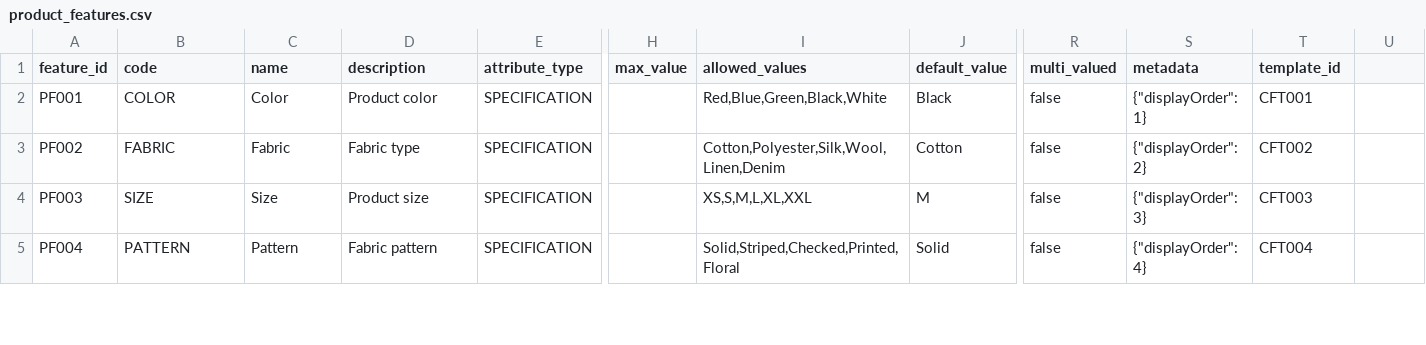
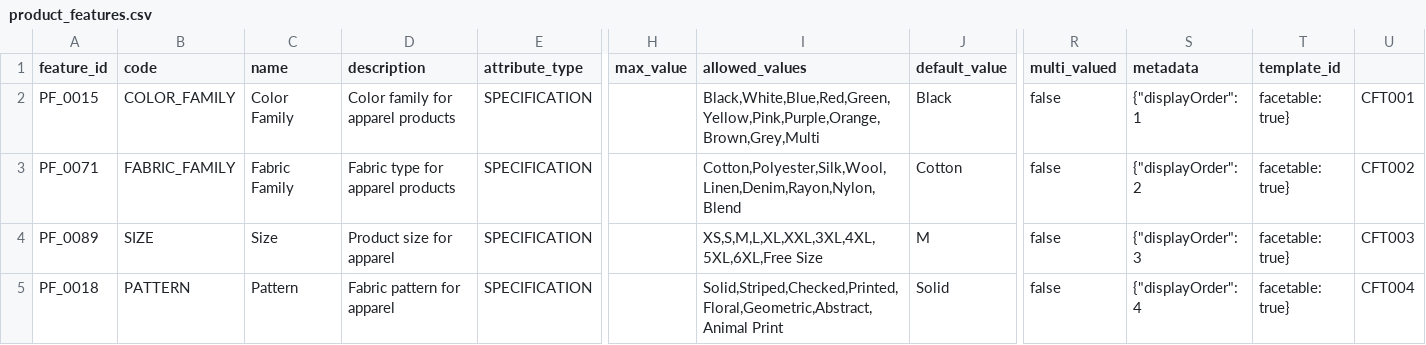
Before and after one commit to pponali/catalog-sql, a CSV file: src/main/resources/csv/product_features.csv, drawn as a sheet; only a part is shown, gaps mark what is left out; the diff covers the shown part only; the diff names each change by its address in the sheet, - before the commit and + after, or states it on an @@ line.

```diff
--- a/src/main/resources/csv/product_features.csv
+++ b/src/main/resources/csv/product_features.csv
-A2 (feature_id): PF001
+A2 (feature_id): PF_0015
-B2 (code): COLOR
+B2 (code): COLOR_FAMILY
-C2 (name): Color
+C2 (name): Color Family
-D2 (description): Product color
+D2 (description): Color family for apparel products
-I2 (allowed_values): Red,Blue,Green,Black,White
+I2 (allowed_values): Black,White,Blue,Red,Green,Yellow,Pink,Purple,Orange,Brown,Grey,Multi
-S2 (metadata): {"displayOrder": 1}
+S2 (metadata): {"displayOrder": 1
-T2 (template_id): CFT001
+T2 (template_id): facetable: true}
-U2: (empty)
+U2: CFT001
-A3 (feature_id): PF002
+A3 (feature_id): PF_0071
-B3 (code): FABRIC
+B3 (code): FABRIC_FAMILY
-C3 (name): Fabric
+C3 (name): Fabric Family
-D3 (description): Fabric type
+D3 (description): Fabric type for apparel products
-I3 (allowed_values): Cotton,Polyester,Silk,Wool,Linen,Denim
+I3 (allowed_values): Cotton,Polyester,Silk,Wool,Linen,Denim,Rayon,Nylon,Blend
-S3 (metadata): {"displayOrder": 2}
+S3 (metadata): {"displayOrder": 2
-T3 (template_id): CFT002
+T3 (template_id): facetable: true}
-U3: (empty)
+U3: CFT002
-A4 (feature_id): PF003
+A4 (feature_id): PF_0089
-D4 (description): Product size
+D4 (description): Product size for apparel
-I4 (allowed_values): XS,S,M,L,XL,XXL
+I4 (allowed_values): XS,S,M,L,XL,XXL,3XL,4XL,5XL,6XL,Free Size
-S4 (metadata): {"displayOrder": 3}
+S4 (metadata): {"displayOrder": 3
-T4 (template_id): CFT003
+T4 (template_id): facetable: true}
-U4: (empty)
+U4: CFT003
-A5 (feature_id): PF004
+A5 (feature_id): PF_0018
-D5 (description): Fabric pattern
+D5 (description): Fabric pattern for apparel
-I5 (allowed_values): Solid,Striped,Checked,Printed,Floral
+I5 (allowed_values): Solid,Striped,Checked,Printed,Floral,Geometric,Abstract,Animal Print
-S5 (metadata): {"displayOrder": 4}
+S5 (metadata): {"displayOrder": 4
-T5 (template_id): CFT004
+T5 (template_id): facetable: true}
-U5: (empty)
+U5: CFT004
```
Also changed, not shown: 6 edited cells elsewhere in this file, src/main/resources/DevMDD_Classification_Attr_Mapping.csv, src/main/resources/csv/category_category_mapping.csv, 4 other files.
